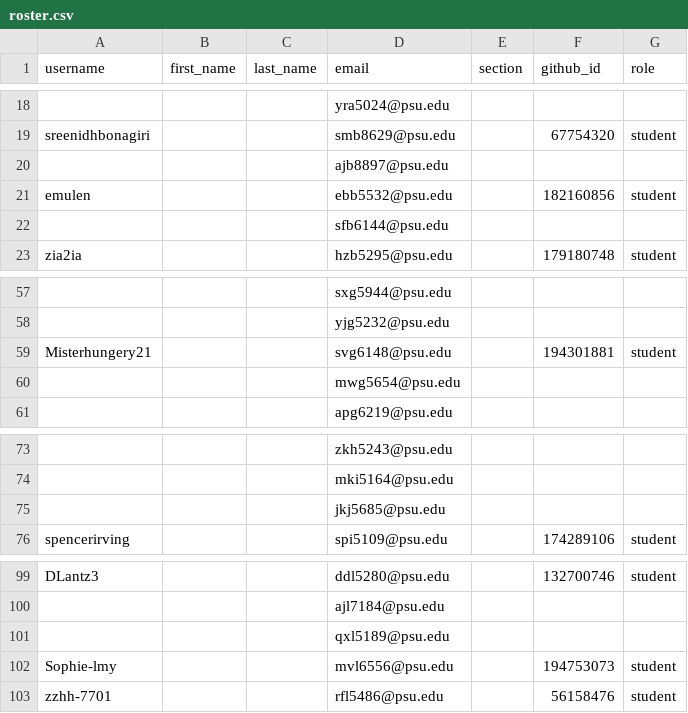
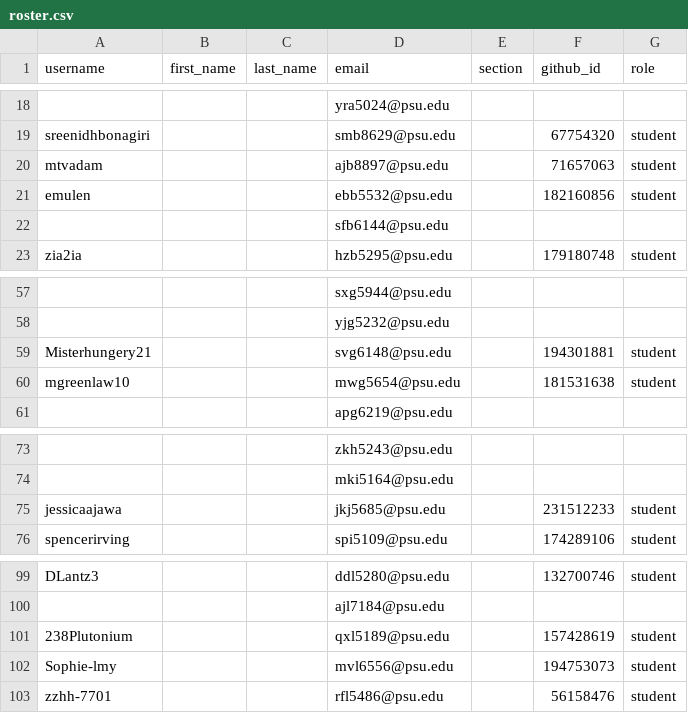
Before and after one commit to cmpsc473-fall2026/classroom50, a CSV file: cmpsc-473-fall-2026/roster.csv, drawn as a sheet; only a part is shown, gaps mark what is left out; removed rows and columns are numbered as before the commit, all else as after; the diff names each change by its address in the sheet, - before the commit and + after, or states it on an @@ line.

Commit message:
[Classroom 50] Sync roster from teams: cmpsc-473-fall-2026

```diff
--- a/cmpsc-473-fall-2026/roster.csv
+++ b/cmpsc-473-fall-2026/roster.csv
-row 20:  |  |  | ajb8897@psu.edu
+row 20: mtvadam |  |  | ajb8897@psu.edu |  | 71657063 | student
-row 60:  |  |  | mwg5654@psu.edu
+row 60: mgreenlaw10 |  |  | mwg5654@psu.edu |  | 181531638 | student
-row 75:  |  |  | jkj5685@psu.edu
+row 75: jessicaajawa |  |  | jkj5685@psu.edu |  | 231512233 | student
-row 101:  |  |  | qxl5189@psu.edu
+row 101: 238Plutonium |  |  | qxl5189@psu.edu |  | 157428619 | student
```
